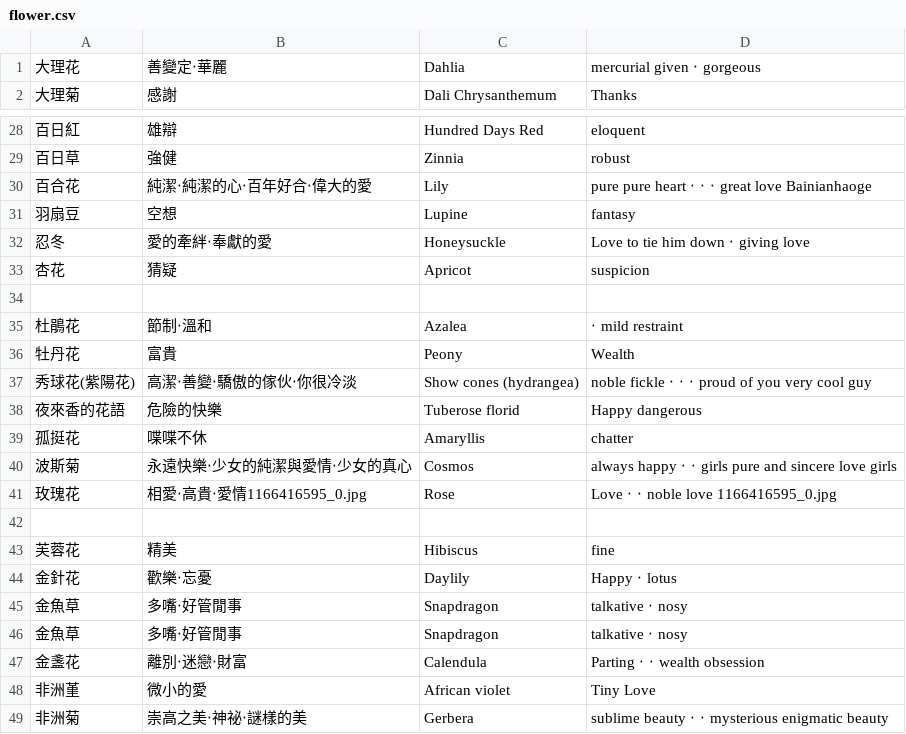
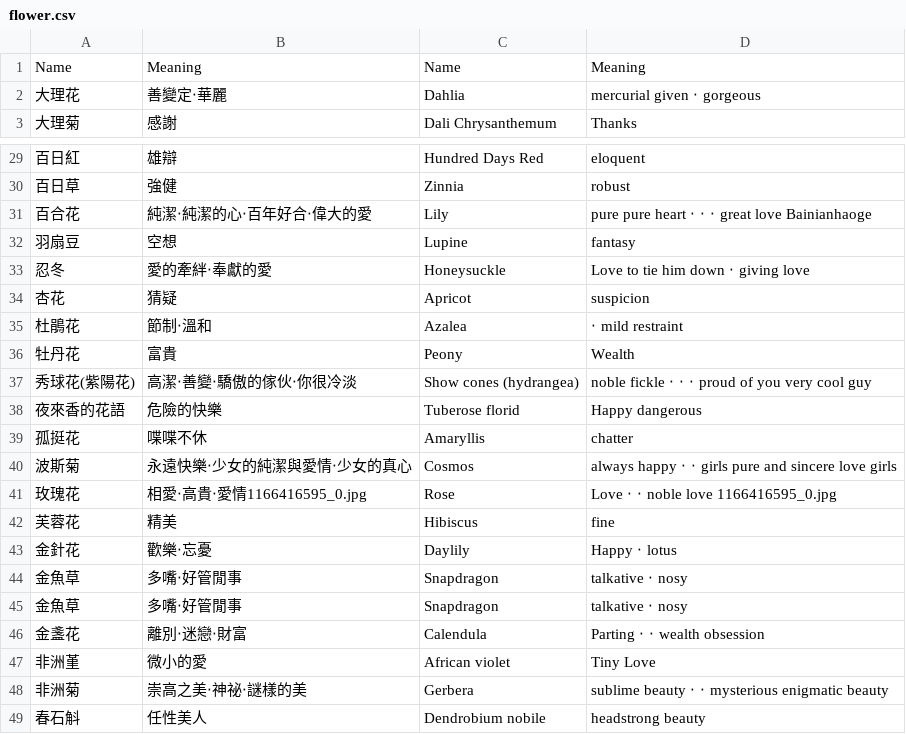
Before and after one commit to asika32764/roster, a CSV file: flower.csv, drawn as a sheet; only a part is shown, gaps mark what is left out; the shorter side is filled out with more unchanged rows; removed rows and columns are numbered as before the commit, all else as after; the diff names each change by its address in the sheet, - before the commit and + after, or states it on an @@ line.

```diff
--- a/flower.csv
+++ b/flower.csv
+row 1: Name | Meaning | Name | Meaning
-row 34: (empty)
-row 42: (empty)
```
Also changed, not shown: arthur.csv, neverland.csv, 4 other files.
